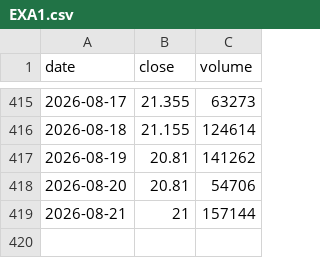
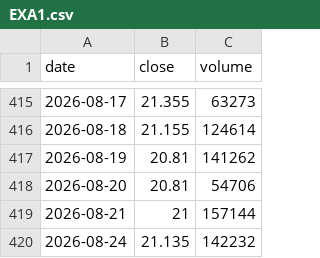
Before and after one commit to Michael-x-0/quant-pea-pipeline, a CSV file: data/EXA1.csv, drawn as a sheet; only a part is shown, gaps mark what is left out.

```diff
--- a/data/EXA1.csv
+++ b/data/EXA1.csv
@@ -419 +419,2 @@ date;close;volume
 2026-08-21;21;157144
+2026-08-24;21.135;142232
```
Also changed, not shown: data/DEFS.csv, data/PAEEM.csv, 15 other files.
